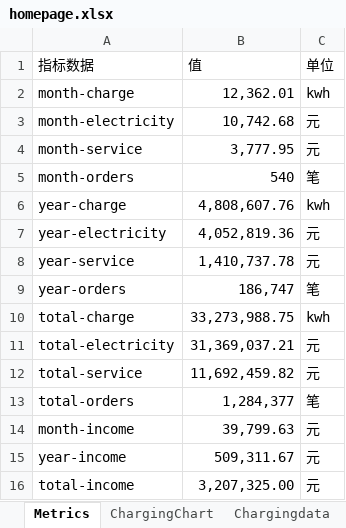
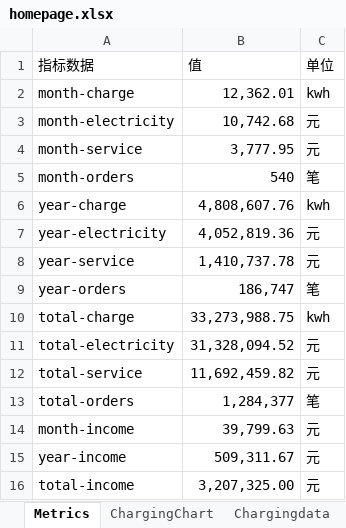
Before and after one commit to jiangnanwaw/my-page, an Excel workbook: data/homepage.xlsx, sheet Metrics, drawn as a sheet; values as stored, in another font and other column widths than the file's, no borders; the diff names each change by its address in the sheet, - before the commit and + after, or states it on an @@ line.

```diff
--- a/data/homepage.xlsx (sheet Metrics)
+++ b/data/homepage.xlsx (sheet Metrics)
-B11 (值): 31,369,037.21
+B11 (值): 31,328,094.52
```
Also changed, not shown: sheet today, data/hzsj.xlsx.
